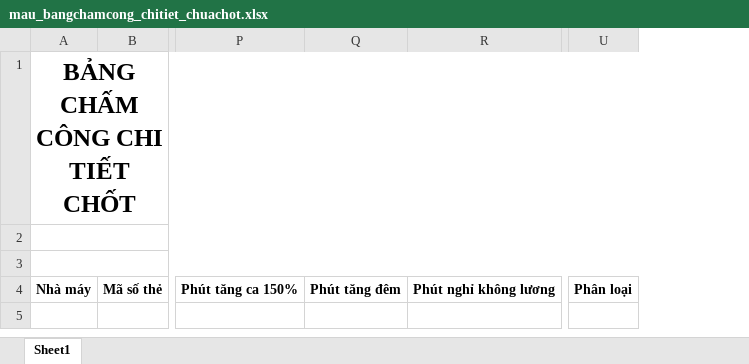
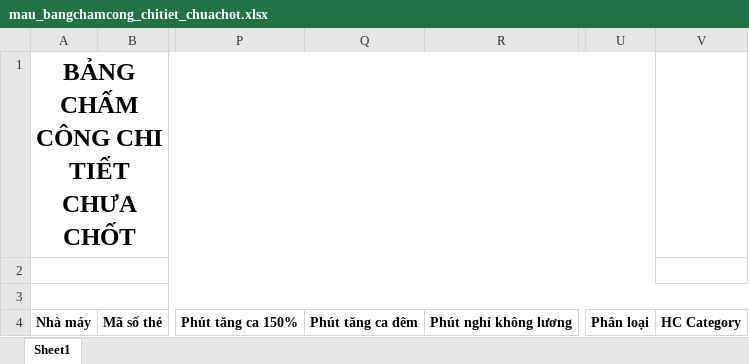
Before and after one commit to mrdotiendat1992/HRM, an Excel workbook: static/uploads/mau/bangcong/mau_bangchamcong_chitiet_chuachot.xlsx, sheet Sheet1, drawn as a sheet; only a part is shown, gaps mark what is left out; values as stored, in another font and other column widths than the file's, no borders; removed rows and columns are numbered as before the commit, all else as after; the diff names each change by its address in the sheet, - before the commit and + after, or states it on an @@ line.

```diff
--- a/static/uploads/mau/bangcong/mau_bangchamcong_chitiet_chuachot.xlsx (sheet Sheet1)
+++ b/static/uploads/mau/bangcong/mau_bangchamcong_chitiet_chuachot.xlsx (sheet Sheet1)
-column Q, row 4: Phút tăng đêm
+column Q, row 4: Phút tăng ca đêm
+column V, row 4: HC Category
-A1: BẢNG CHẤM CÔNG CHI TIẾT CHỐT
+A1: BẢNG CHẤM CÔNG CHI TIẾT CHƯA CHỐT
```
Also changed, not shown: static/uploads/mau/bangcong/mau_bangchamcong_chitiet_chot.xlsx, 1 other file.
